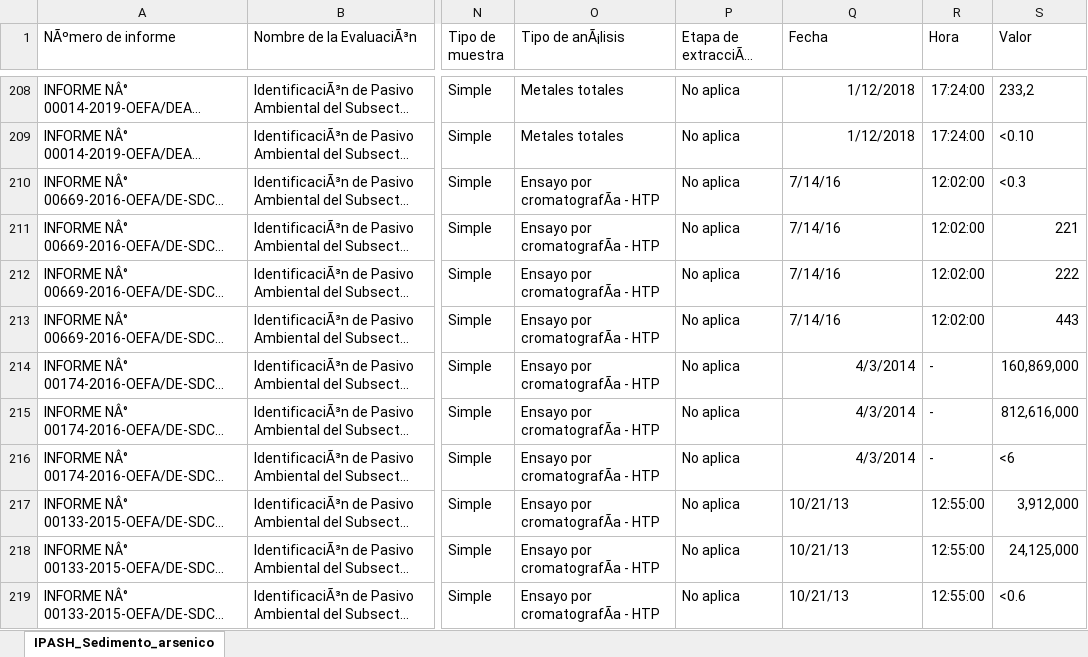
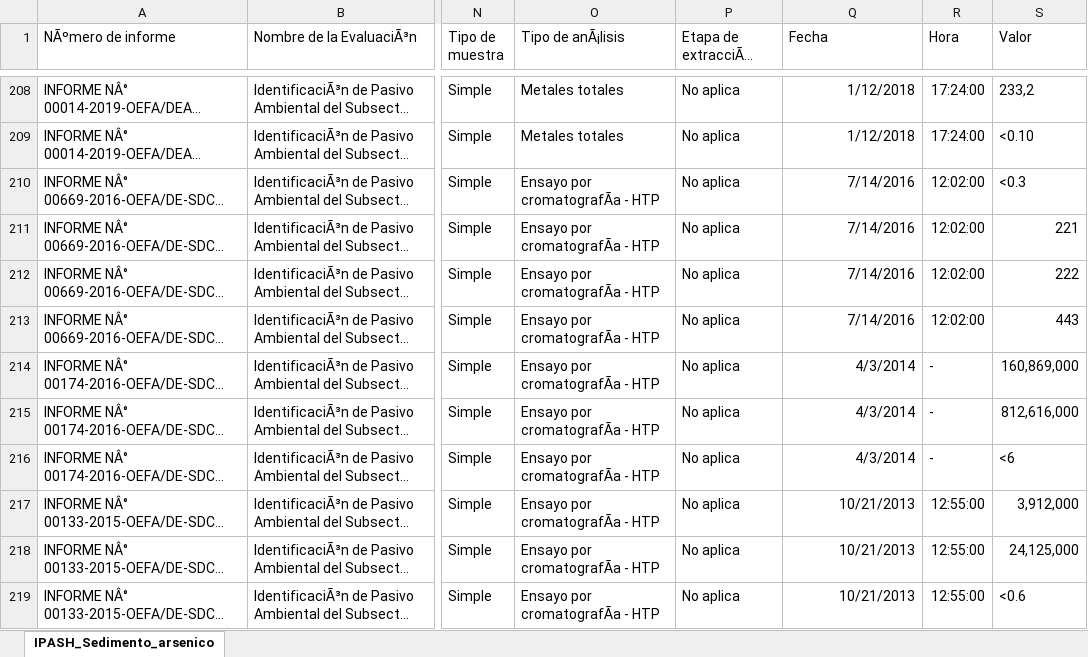
Before and after one commit to gorelambayeque/datasets-lambayeque, an Excel workbook: agricultura/componentes_sedimentos.xlsx, sheet IPASH_Sedimento_arsenico, drawn as a sheet; only a part is shown, gaps mark what is left out; long unchanged cells end in …; values as stored, in another font and other column widths than the file's, no borders; the diff names each change by its address in the sheet, - before the commit and + after, or states it on an @@ line.

```diff
--- a/agricultura/componentes_sedimentos.xlsx (sheet IPASH_Sedimento_arsenico)
+++ b/agricultura/componentes_sedimentos.xlsx (sheet IPASH_Sedimento_arsenico)
-Q210:Q213 (Fecha): 7/14/16
+Q210:Q213 (Fecha): 7/14/2016
-Q217:Q219 (Fecha): 10/21/13
+Q217:Q219 (Fecha): 10/21/2013
-Q217:Q219 alignment: left
+Q217:Q219 alignment: right
```
Also changed, not shown: agricultura/componente_ambiental_agua.xlsx, 1 other file.
